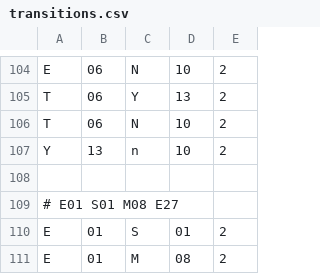
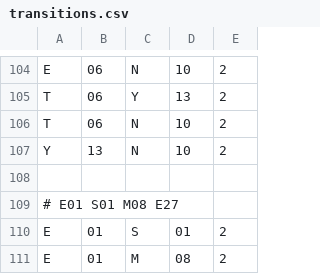
Before and after one commit to Jugendhackt/tokyo-metro-data, a CSV file: transitions.csv, drawn as a sheet; only a part is shown, gaps mark what is left out.

Commit message:
Fix typo

```diff
--- a/transitions.csv
+++ b/transitions.csv
@@ -106,3 +106,3 @@ T;06;Y;13;2
 T;06;N;10;2
-Y;13;n;10;2
+Y;13;N;10;2
 
```
